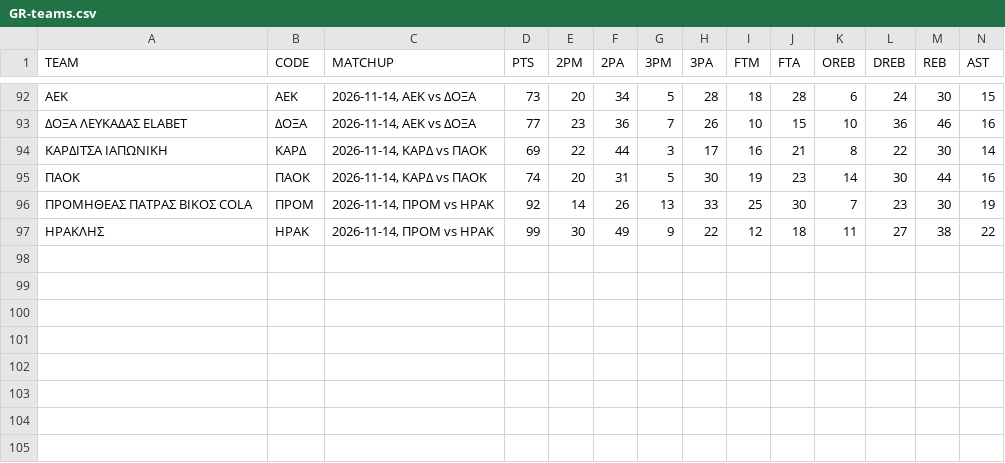
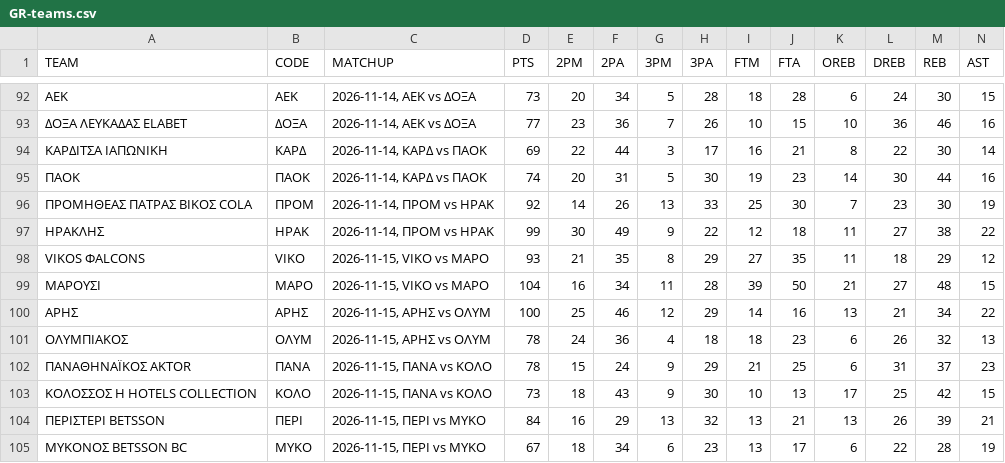
Before and after one commit to filippospol/bball-stats, a CSV file: data/GR-teams.csv, drawn as a sheet; only a part is shown, gaps mark what is left out; rows hold the shown columns only; the diff names each change by its address in the sheet, - before the commit and + after, or states it on an @@ line.

```diff
--- a/data/GR-teams.csv
+++ b/data/GR-teams.csv
+row 98: VIKOS ΦALCONS | VIKO | 2026-11-15, VIKO vs ΜΑΡΟ | 93 | 21 | 35 | 8 | 29 | 27 | 35 | 11 | 18 | 29 | 12
+row 99: ΜΑΡΟΥΣΙ | ΜΑΡΟ | 2026-11-15, VIKO vs ΜΑΡΟ | 104 | 16 | 34 | 11 | 28 | 39 | 50 | 21 | 27 | 48 | 15
+row 100: ΑΡΗΣ | ΑΡΗΣ | 2026-11-15, ΑΡΗΣ vs ΟΛΥΜ | 100 | 25 | 46 | 12 | 29 | 14 | 16 | 13 | 21 | 34 | 22
+row 101: ΟΛΥΜΠΙΑΚΟΣ | ΟΛΥΜ | 2026-11-15, ΑΡΗΣ vs ΟΛΥΜ | 78 | 24 | 36 | 4 | 18 | 18 | 23 | 6 | 26 | 32 | 13
+row 102: ΠΑΝΑΘΗΝΑΪΚΟΣ AKTOR | ΠΑΝΑ | 2026-11-15, ΠΑΝΑ vs ΚΟΛΟ | 78 | 15 | 24 | 9 | 29 | 21 | 25 | 6 | 31 | 37 | 23
+row 103: ΚΟΛΟΣΣΟΣ H HOTELS COLLECTION | ΚΟΛΟ | 2026-11-15, ΠΑΝΑ vs ΚΟΛΟ | 73 | 18 | 43 | 9 | 30 | 10 | 13 | 17 | 25 | 42 | 15
+row 104: ΠΕΡΙΣΤΕΡΙ BETSSON | ΠΕΡΙ | 2026-11-15, ΠΕΡΙ vs ΜΥΚΟ | 84 | 16 | 29 | 13 | 32 | 13 | 21 | 13 | 26 | 39 | 21
+row 105: ΜΥΚΟΝΟΣ BETSSON BC | ΜΥΚΟ | 2026-11-15, ΠΕΡΙ vs ΜΥΚΟ | 67 | 18 | 34 | 6 | 23 | 13 | 17 | 6 | 22 | 28 | 19
```
Also changed, not shown: data/DE-teams.csv, data/EC-players.csv, 12 other files.
